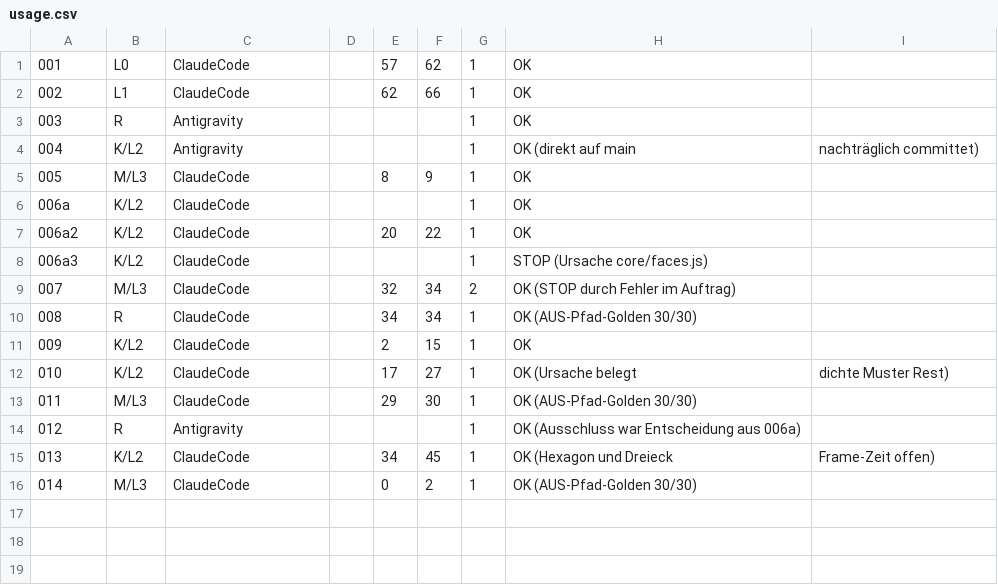
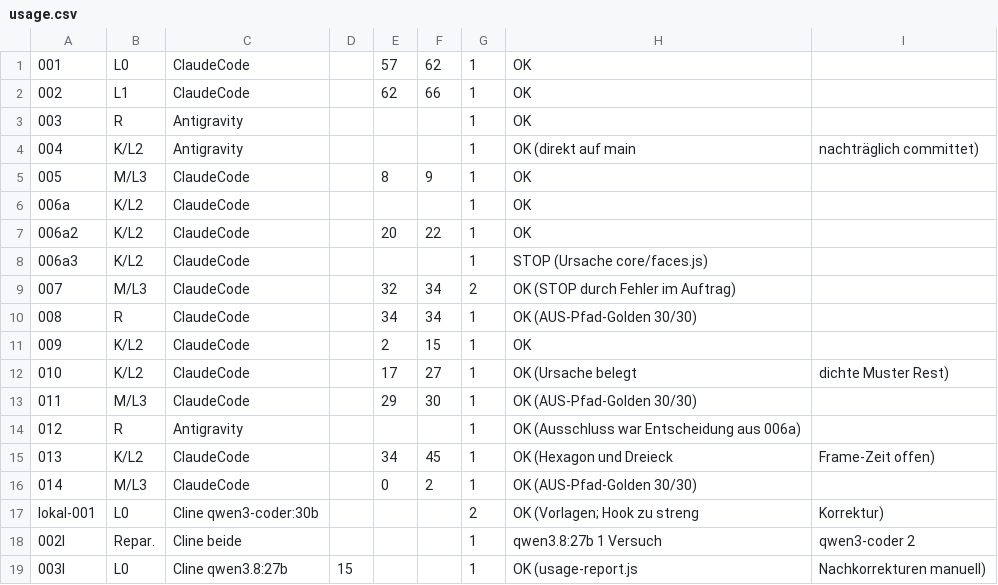
Before and after one commit to PhilippPaulsen/world_of_forms_generator, a CSV file: usage.csv, drawn as a sheet.

Commit message:
usage.csv

```diff
--- a/usage.csv
+++ b/usage.csv
@@ -16 +16,4 @@
 014,M/L3,ClaudeCode,,0,2,1,OK (AUS-Pfad-Golden 30/30)
+lokal-001,L0,Cline qwen3-coder:30b,,,,2,OK (Vorlagen; Hook zu streng, Korrektur)
+002l,Repar.,Cline beide,,,,1,qwen3.8:27b 1 Versuch, qwen3-coder 2
+003l,L0,Cline qwen3.8:27b,15,,,1,OK (usage-report.js, Nachkorrekturen manuell)
```
